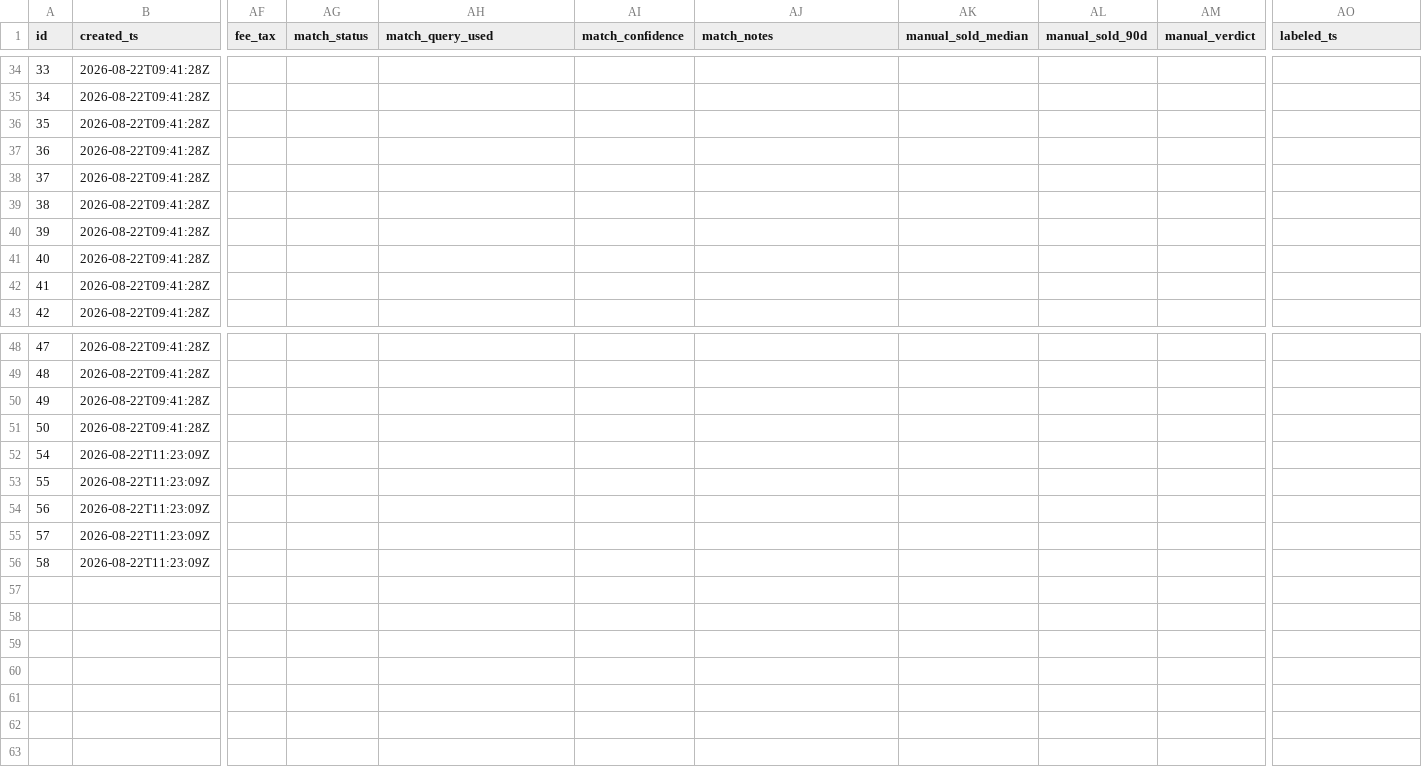
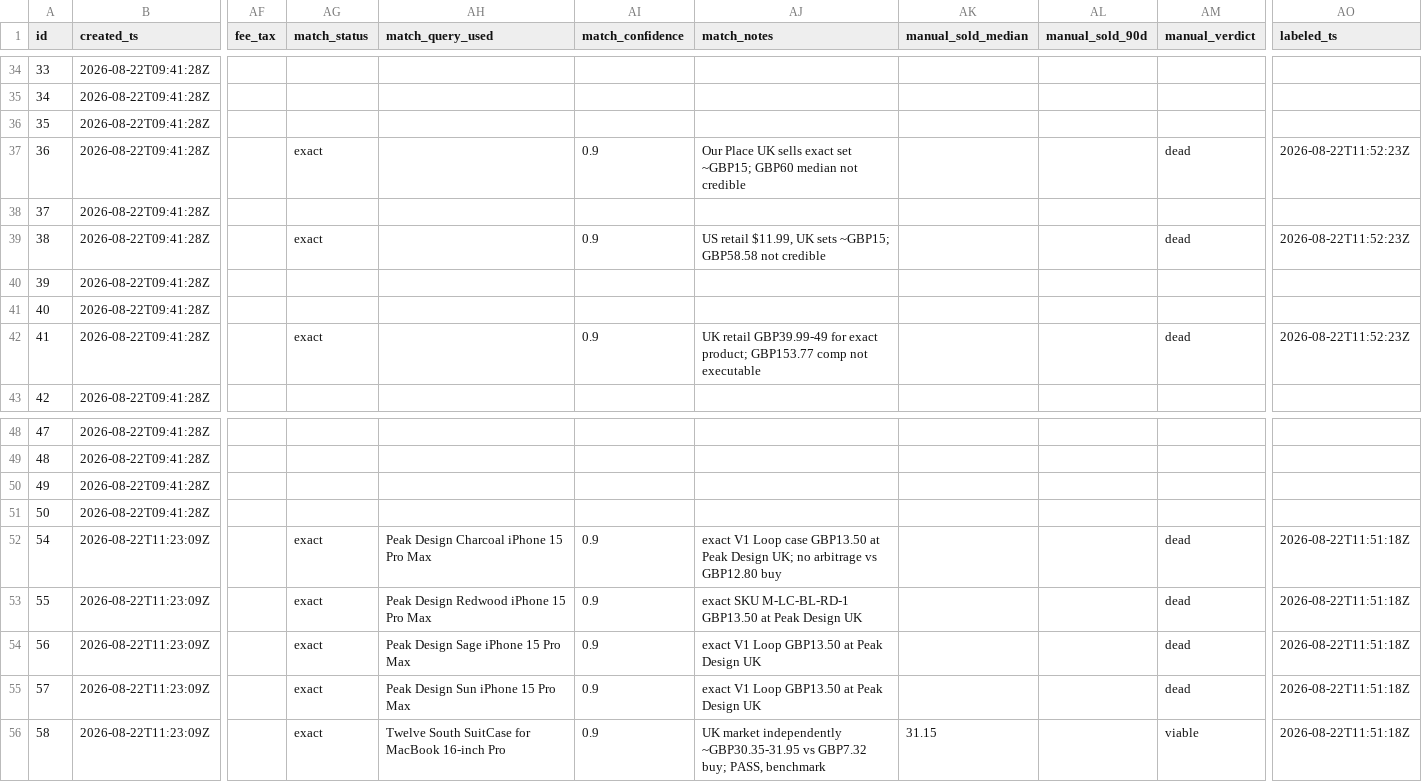
Before and after one commit to ebukaene22-rgb/cv-editor, a CSV file: arbitrage/history/candidates.csv, drawn as a sheet; only a part is shown, gaps mark what is left out; the diff names each change by its address in the sheet, - before the commit and + after, or states it on an @@ line.

```diff
--- a/arbitrage/history/candidates.csv
+++ b/arbitrage/history/candidates.csv
-AG37 (match_status): (empty)
+AG37 (match_status): exact
-AI37 (match_confidence): (empty)
+AI37 (match_confidence): 0.9
-AJ37 (match_notes): (empty)
+AJ37 (match_notes): Our Place UK sells exact set ~GBP15; GBP60 median not credible
-AM37 (manual_verdict): (empty)
+AM37 (manual_verdict): dead
-AO37 (labeled_ts): (empty)
+AO37 (labeled_ts): 2026-08-22T11:52:23Z
-AG39 (match_status): (empty)
+AG39 (match_status): exact
-AI39 (match_confidence): (empty)
+AI39 (match_confidence): 0.9
-AJ39 (match_notes): (empty)
+AJ39 (match_notes): US retail $11.99, UK sets ~GBP15; GBP58.58 not credible
-AM39 (manual_verdict): (empty)
+AM39 (manual_verdict): dead
-AO39 (labeled_ts): (empty)
+AO39 (labeled_ts): 2026-08-22T11:52:23Z
-AG42 (match_status): (empty)
+AG42 (match_status): exact
-AI42 (match_confidence): (empty)
+AI42 (match_confidence): 0.9
-AJ42 (match_notes): (empty)
+AJ42 (match_notes): UK retail GBP39.99-49 for exact product; GBP153.77 comp not executable
-AM42 (manual_verdict): (empty)
+AM42 (manual_verdict): dead
-AO42 (labeled_ts): (empty)
+AO42 (labeled_ts): 2026-08-22T11:52:23Z
-AG52:AG56 (match_status): (empty)
+AG52:AG56 (match_status): exact
-AH52 (match_query_used): (empty)
+AH52 (match_query_used): Peak Design Charcoal iPhone 15 Pro Max
-AI52:AI56 (match_confidence): (empty)
+AI52:AI56 (match_confidence): 0.9
-AJ52 (match_notes): (empty)
+AJ52 (match_notes): exact V1 Loop case GBP13.50 at Peak Design UK; no arbitrage vs GBP12.80 buy
-AM52:AM55 (manual_verdict): (empty)
+AM52:AM55 (manual_verdict): dead
-AO52:AO56 (labeled_ts): (empty)
+AO52:AO56 (labeled_ts): 2026-08-22T11:51:18Z
-AH53 (match_query_used): (empty)
+AH53 (match_query_used): Peak Design Redwood iPhone 15 Pro Max
-AJ53 (match_notes): (empty)
+AJ53 (match_notes): exact SKU M-LC-BL-RD-1 GBP13.50 at Peak Design UK
-AH54 (match_query_used): (empty)
+AH54 (match_query_used): Peak Design Sage iPhone 15 Pro Max
-AJ54:AJ55 (match_notes): (empty)
+AJ54:AJ55 (match_notes): exact V1 Loop GBP13.50 at Peak Design UK
-AH55 (match_query_used): (empty)
+AH55 (match_query_used): Peak Design Sun iPhone 15 Pro Max
-AH56 (match_query_used): (empty)
+AH56 (match_query_used): Twelve South SuitCase for MacBook 16-inch Pro
-AJ56 (match_notes): (empty)
+AJ56 (match_notes): UK market independently ~GBP30.35-31.95 vs GBP7.32 buy; PASS, benchmark
-AK56 (manual_sold_median): (empty)
+AK56 (manual_sold_median): 31.15
-AM56 (manual_verdict): (empty)
+AM56 (manual_verdict): viable
```
Also changed, not shown: arbitrage/verify-shortlist-v2.csv, 4 other files.
